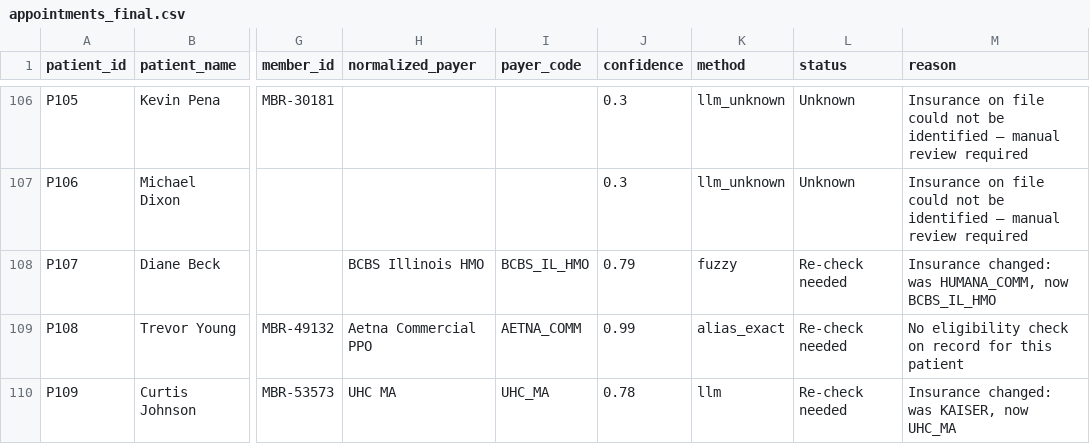
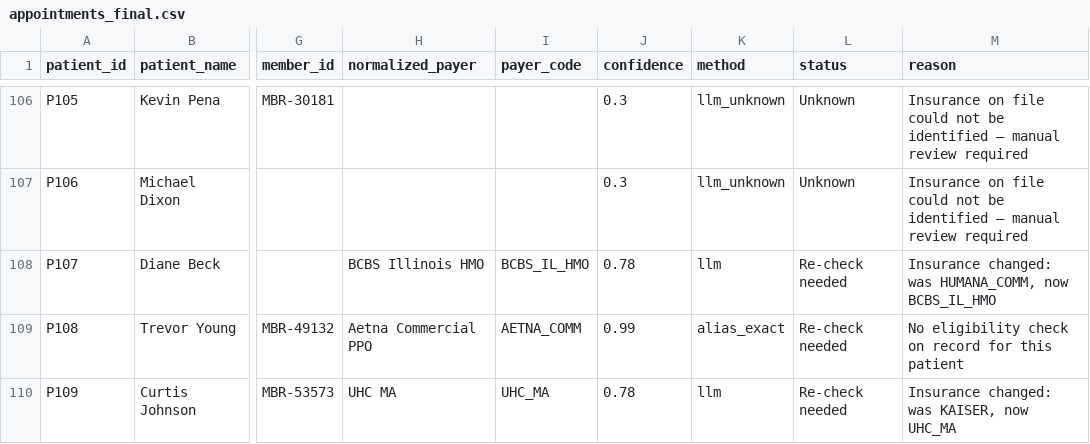
Before and after one commit to isheet1910/HealthcareEligibilityTriage, a CSV file: data/appointments_final.csv, drawn as a sheet; only a part is shown, gaps mark what is left out; the diff covers the shown part only; the diff names each change by its address in the sheet, - before the commit and + after, or states it on an @@ line.

```diff
--- a/data/appointments_final.csv
+++ b/data/appointments_final.csv
-J108 (confidence): 0.79
+J108 (confidence): 0.78
-K108 (method): fuzzy
+K108 (method): llm
```
Also changed, not shown: 48 edited cells elsewhere in this file, data/appointments_normalized.csv, 4 other files.
